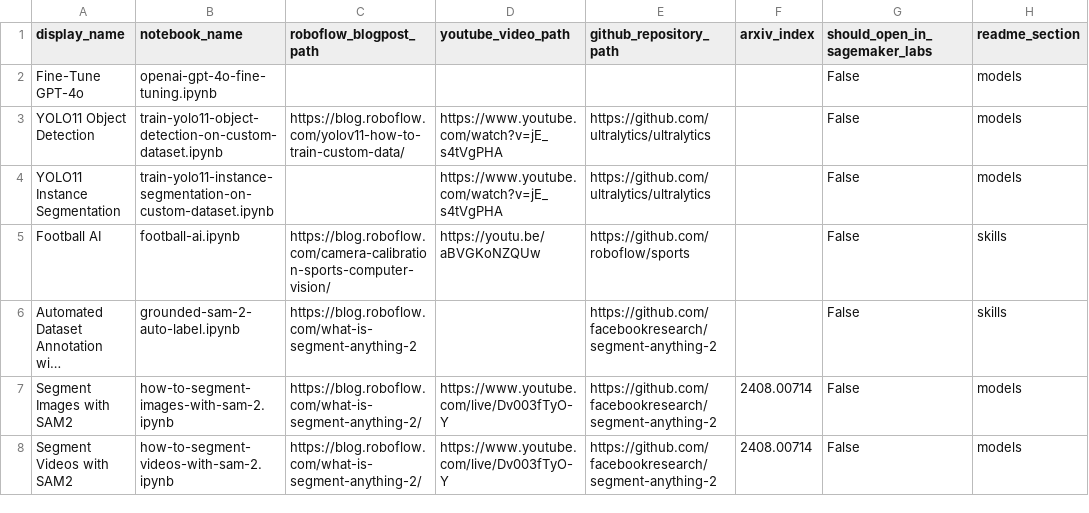
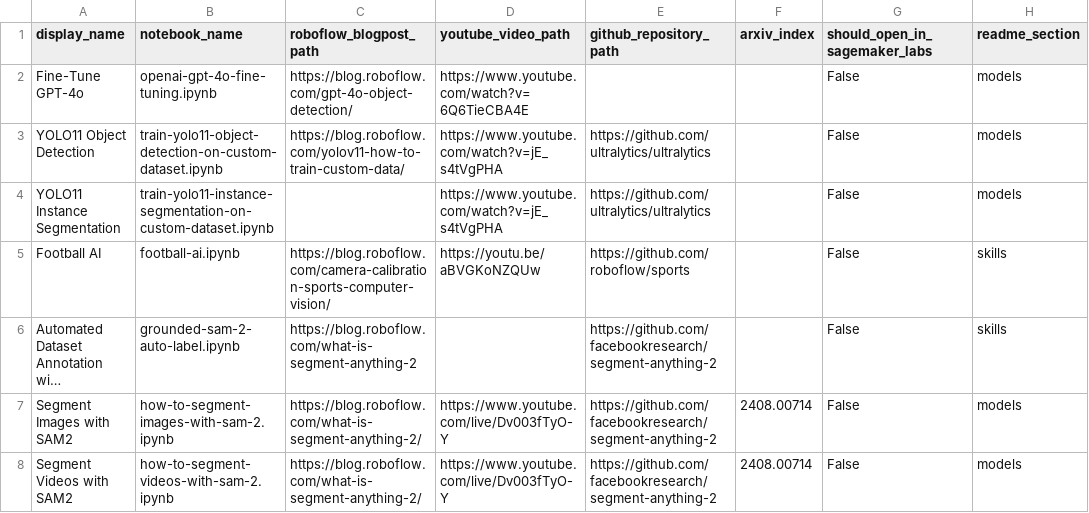
Before and after one commit to roboflow/notebooks, a CSV file: automation/notebooks-table-data.csv, drawn as a sheet; only a part is shown; long unchanged cells end in ….

Commit message:
updated version of GPT-4o fine-tuning + links to blogpost and YouTube

```diff
--- a/automation/notebooks-table-data.csv
+++ b/automation/notebooks-table-data.csv
@@ -1,3 +1,3 @@
 display_name, notebook_name, roboflow_blogpost_path, youtube_video_path, github_repository_path, arxiv_index, should_open_in_sagemaker_labs, readme_section
-Fine-Tune GPT-4o, openai-gpt-4o-fine-tuning.ipynb, , , , , False, models
+Fine-Tune GPT-4o, openai-gpt-4o-fine-tuning.ipynb, https://blog.roboflow.com/gpt-4o-object-detection/, https://www.youtube.com/watch?v=6Q6TieCBA4E, , , False, models
 YOLO11 Object Detection, train-yolo11-object-detection-on-custom-dataset.ipynb, https://blog.roboflow.com/yolov11-how-to-train-custom-data/, https://www.youtube.com/watch?v=jE_s4tVgPHA, https://github.com/ultralytics/ultralytics, , False, models
```
Also changed, not shown: 2 other files.
